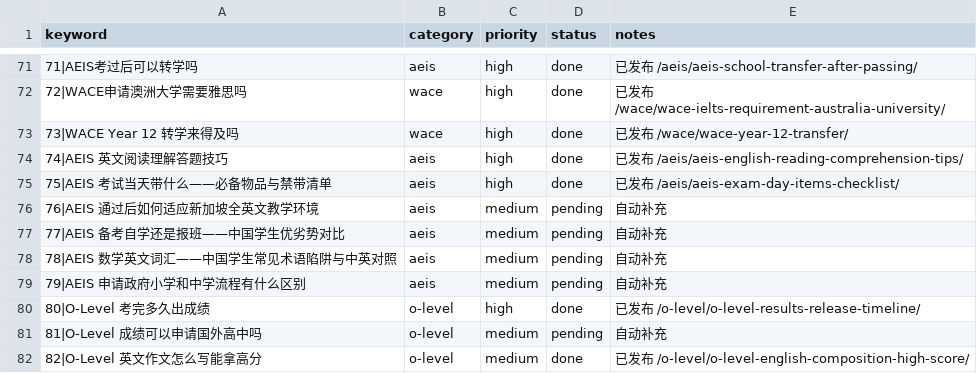
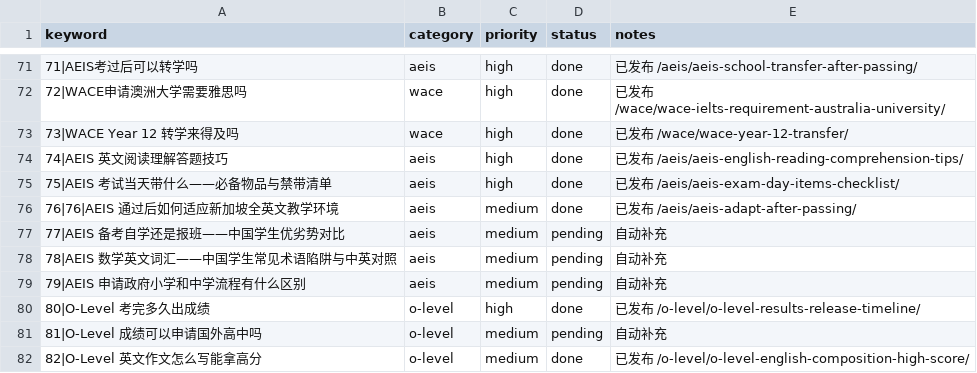
Before and after one commit to wysin808-dot/seda-website, a CSV file: content/keyword-queue.csv, drawn as a sheet; only a part is shown, gaps mark what is left out; the diff names each change by its address in the sheet, - before the commit and + after, or states it on an @@ line.

Commit message:
content: AEIS 通过后如何适应全英文教学——入学第一个月与第一学期实操指南（7表+2图占位+8FAQ+17内链）

```diff
--- a/content/keyword-queue.csv
+++ b/content/keyword-queue.csv
-A76 (keyword): 76|AEIS 通过后如何适应新加坡全英文教学环境
+A76 (keyword): 76|76|AEIS 通过后如何适应新加坡全英文教学环境
-D76 (status): pending
+D76 (status): done
-E76 (notes): 自动补充
+E76 (notes): 已发布 /aeis/aeis-adapt-after-passing/
```
Also changed, not shown: 1 other file.
